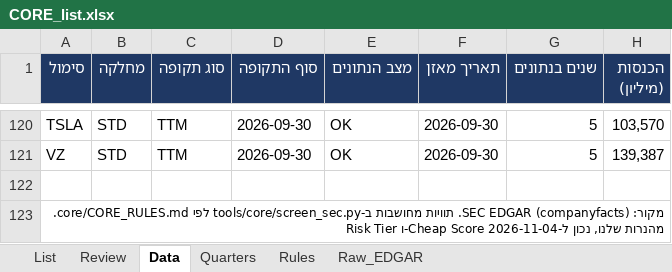
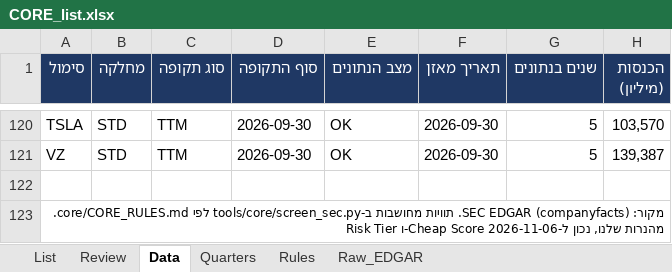
Before and after one commit to Liornim/spmo-market-bridge, an Excel workbook: core/CORE_list.xlsx, sheet Data, drawn as a sheet; only a part is shown, gaps mark what is left out; values as stored, in another font and other column widths than the file's, no borders; the diff names each change by its address in the sheet, - before the commit and + after, or states it on an @@ line.

```diff
--- a/core/CORE_list.xlsx (sheet Data)
+++ b/core/CORE_list.xlsx (sheet Data)
-A123 (סימול): …שלנו, נכון ל-2026-11-04
+A123 (סימול): …שלנו, נכון ל-2026-11-06
```
Also changed, not shown: sheet List, sheet Review, sheet Raw_EDGAR, 12 other files.
